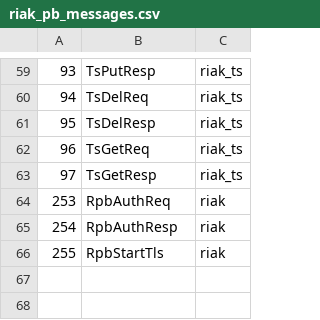
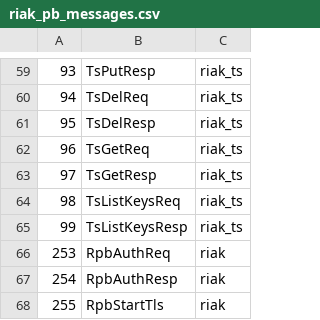
Before and after one commit to basho/riak_pb, a CSV file: src/riak_pb_messages.csv, drawn as a sheet; only a part is shown, gaps mark what is left out; the diff names each change by its address in the sheet, - before the commit and + after, or states it on an @@ line.

Commit message:
add TsListKeysReq,-Resp

```diff
--- a/src/riak_pb_messages.csv
+++ b/src/riak_pb_messages.csv
+row 64: 98 | TsListKeysReq | riak_ts
+row 65: 99 | TsListKeysResp | riak_ts
```
Also changed, not shown: 1 other file.
